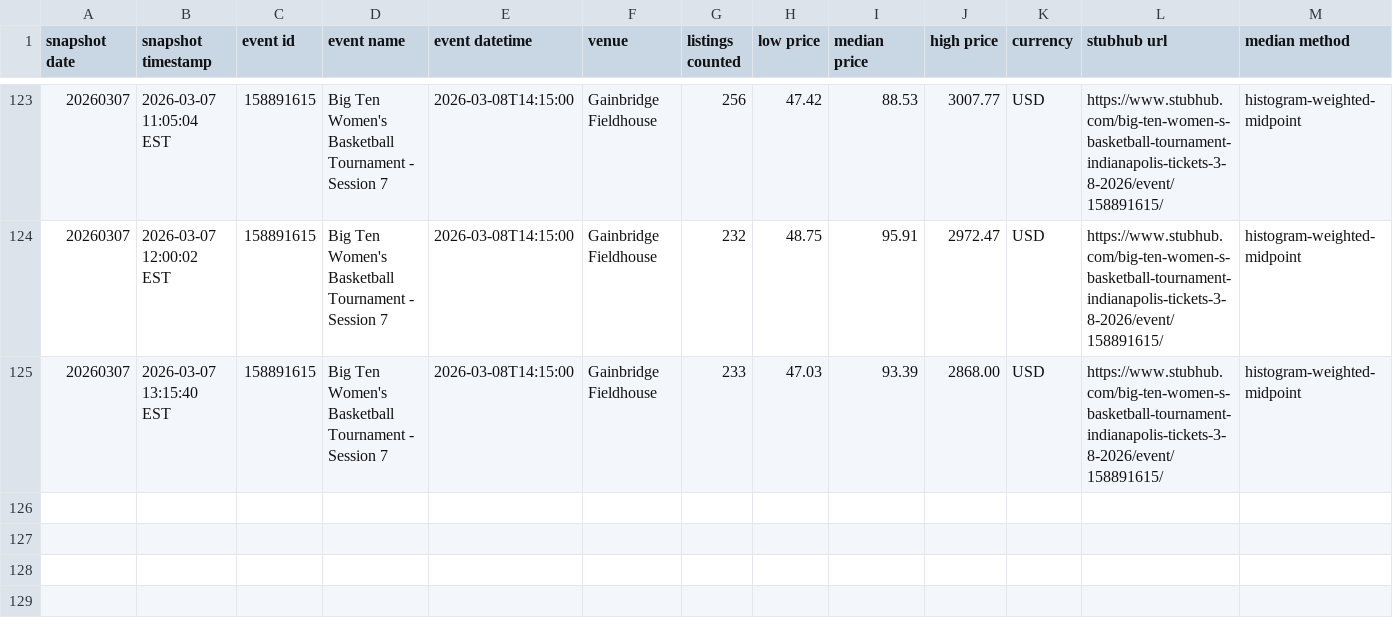
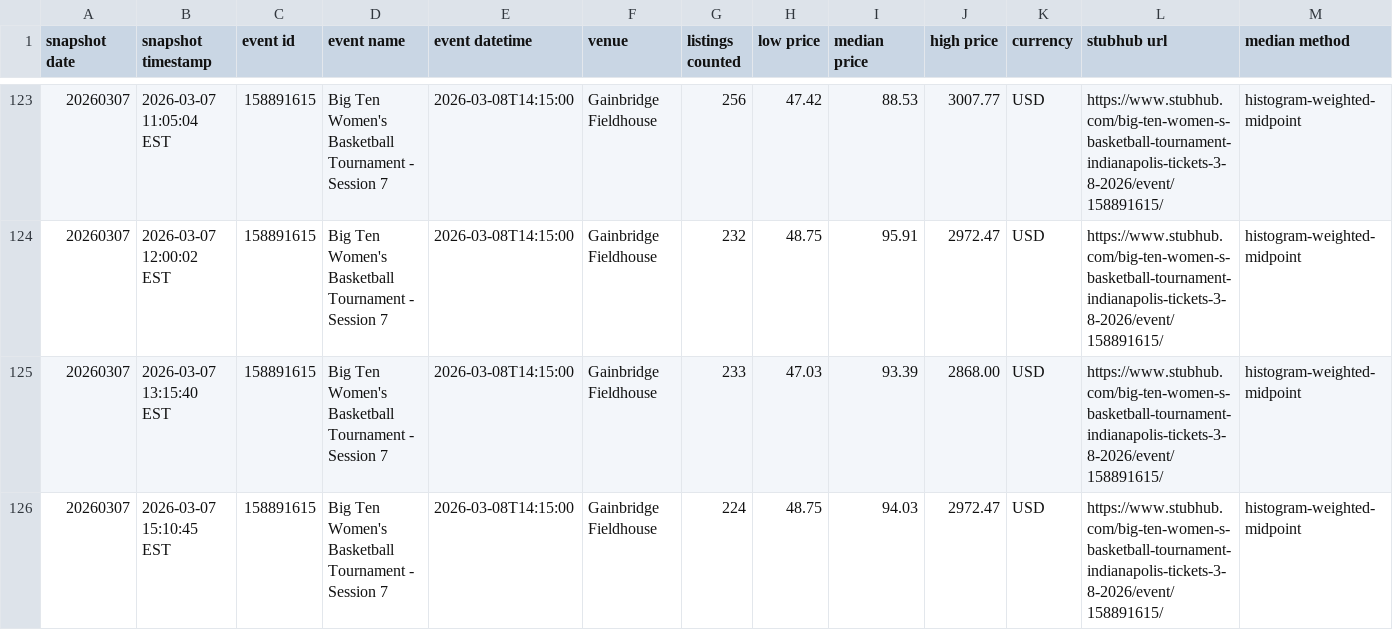
Before and after one commit to JulieZhn/nicar26-github-actions, a CSV file: data/stubhub_big10wbt_session7_history.csv, drawn as a sheet; only a part is shown, gaps mark what is left out; the diff names each change by its address in the sheet, - before the commit and + after, or states it on an @@ line.

```diff
--- a/data/stubhub_big10wbt_session7_history.csv
+++ b/data/stubhub_big10wbt_session7_history.csv
+row 126: 20260307 | 2026-03-07 15:10:45 EST | 158891615 | Big Ten Women's Basketball Tournament - Session 7 | 2026-03-08T14:15:00 | Gainbridge Fieldhouse | 224 | 48.75 | 94.03 | 2972.47 | USD | https://www.stubhub.com/big-ten-women-s-basketball-tournament-indianapolis-tickets-3-8-2026/event/158891615/ | histogram-weighted-midpoint
```
Also changed, not shown: 1 other file.
